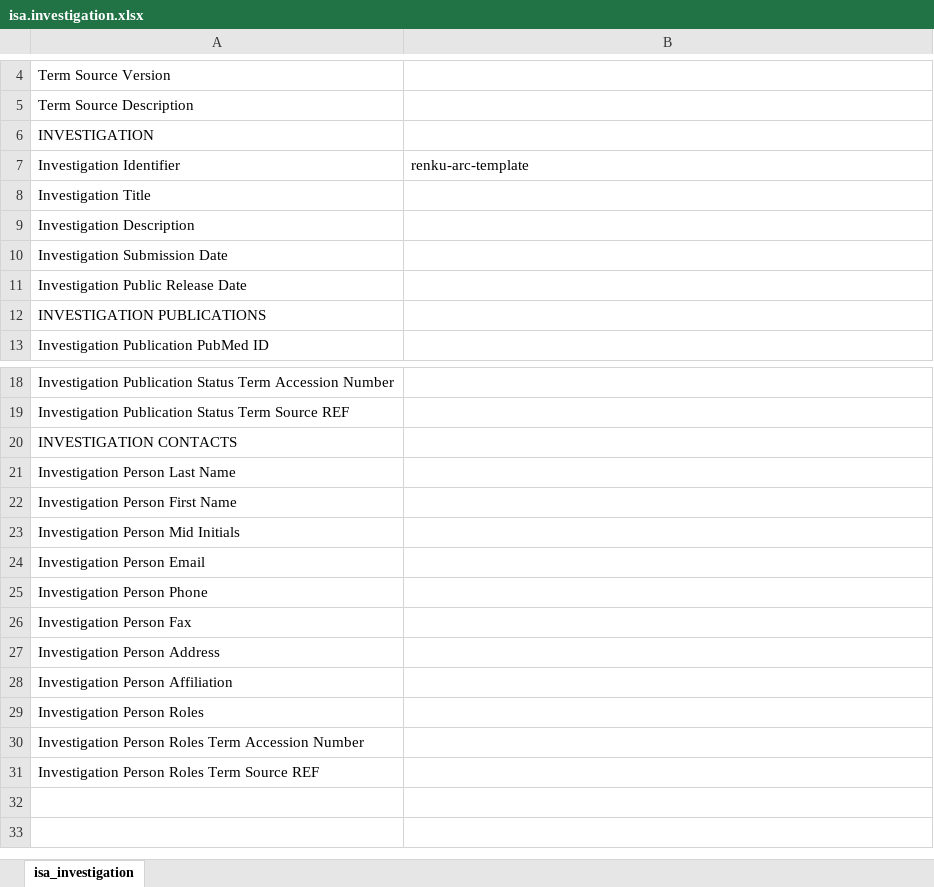
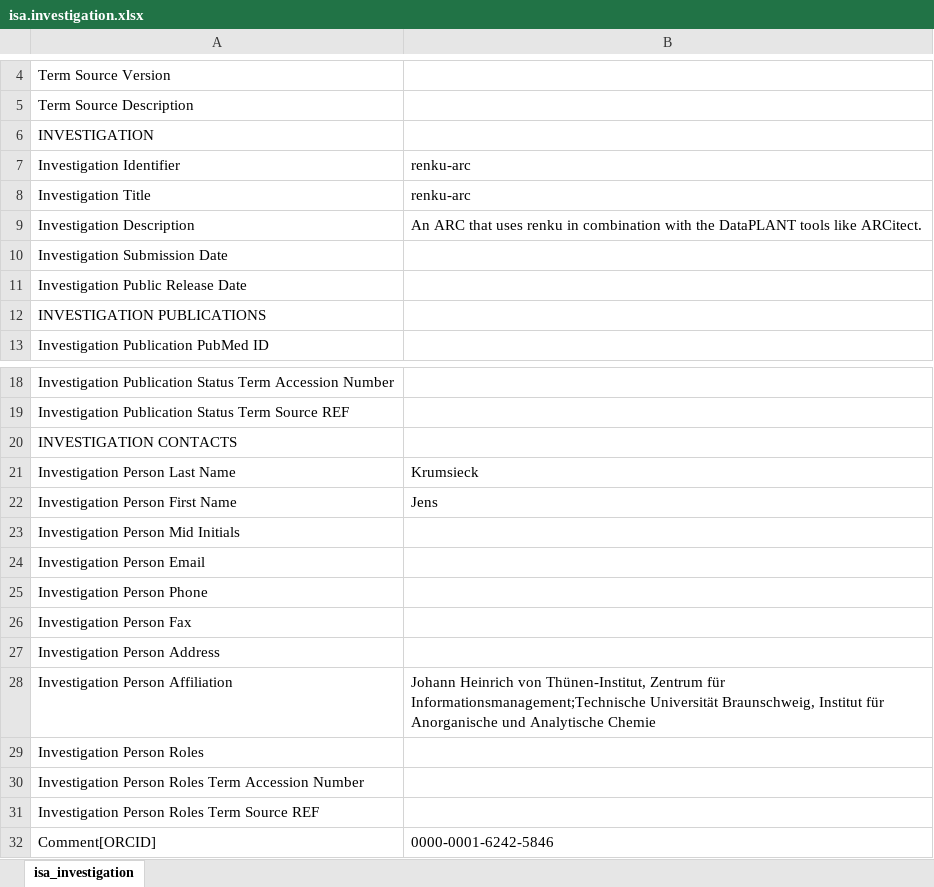
Before and after one commit to fairagro/m4.4_renku-test-arc, an Excel workbook: isa.investigation.xlsx, sheet isa_investigation, drawn as a sheet; only a part is shown, gaps mark what is left out; values as stored, in another font and other column widths than the file's, no borders; the diff names each change by its address in the sheet, - before the commit and + after, or states it on an @@ line.

Commit message:
updated metadata using ARCitect

```diff
--- a/isa.investigation.xlsx (sheet isa_investigation)
+++ b/isa.investigation.xlsx (sheet isa_investigation)
-B7: renku-arc-template
+B7: renku-arc
-B8: (empty)
+B8: renku-arc
-B9: (empty)
+B9: An ARC that uses renku in combination with the DataPLANT tools like ARCitect.
-B21: (empty)
+B21: Krumsieck
-B22: (empty)
+B22: Jens
-B28: (empty)
+B28: Johann Heinrich von Thünen-Institut, Zentrum für Informationsmanagement;Technische Universität Braunschweig, Institut für Anorganische und Analytische Chemie
+row 32: Comment[ORCID] | 0000-0001-6242-5846
```
Also changed, not shown: 1 other file.
